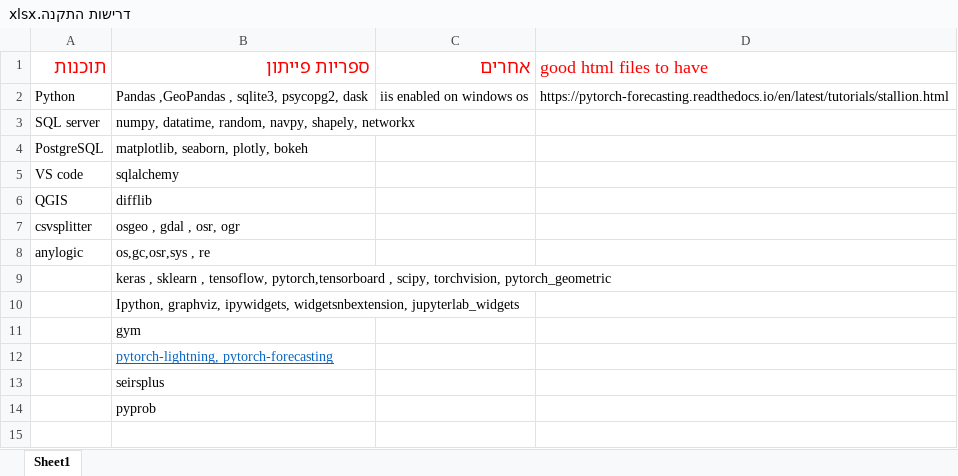
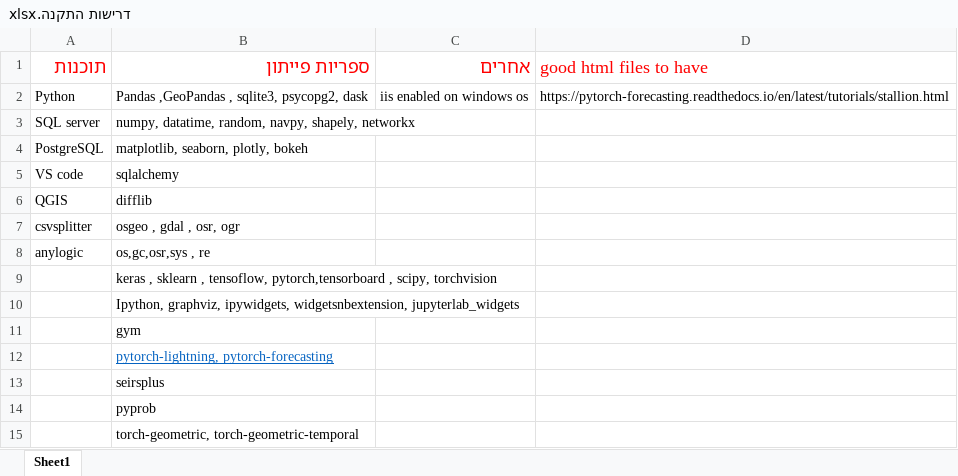
Before and after one commit to medad-hoze/CoronaVirus-Proj, an Excel workbook: דרישות התקנה.xlsx, sheet Sheet1, drawn as a sheet; values as stored, in another font and other column widths than the file's, no borders; the diff names each change by its address in the sheet, - before the commit and + after, or states it on an @@ line.

Commit message:
updated libraries needed

```diff
--- a/דרישות התקנה.xlsx (sheet Sheet1)
+++ b/דרישות התקנה.xlsx (sheet Sheet1)
-B9 (ספריות פייתון): …, scipy, torchvision, pytorch_geometric
+B9 (ספריות פייתון): …, scipy, torchvision
+row 15:  | torch-geometric, torch-geometric-temporal
```
